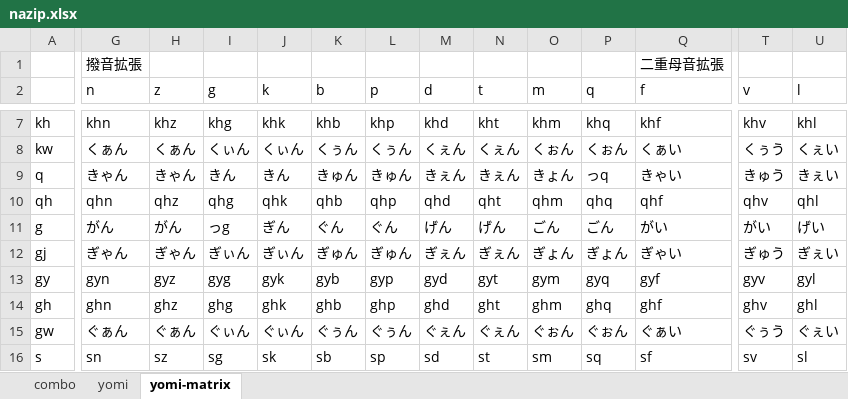
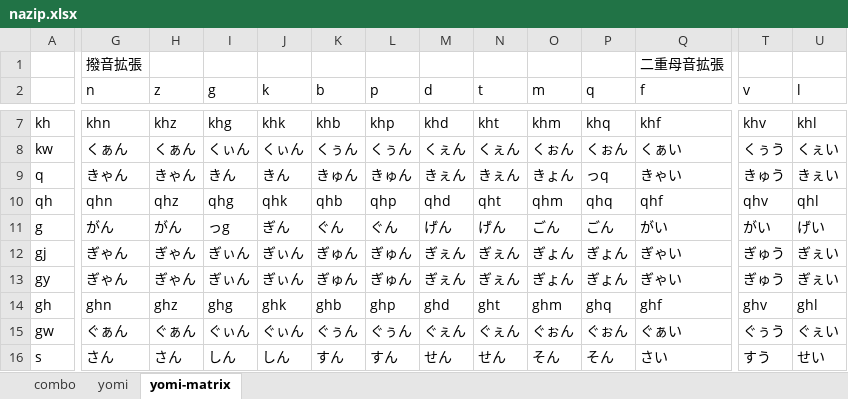
Before and after one commit to rytzk/SharePool, an Excel workbook: nazip.xlsx, sheet yomi-matrix, drawn as a sheet; only a part is shown, gaps mark what is left out; values as stored, in another font and other column widths than the file's, no borders; conditional formats not drawn; the diff covers the shown part only; the diff names each change by its address in the sheet, - before the commit and + after, or states it on an @@ line.

Commit message:
Add files via upload

```diff
--- a/nazip.xlsx (sheet yomi-matrix)
+++ b/nazip.xlsx (sheet yomi-matrix)
-G13 (n): gyn
+G13 (n): ぎゃん
-H13 (z): gyz
+H13 (z): ぎゃん
-I13 (g): gyg
+I13 (g): ぎぃん
-J13 (k): gyk
+J13 (k): ぎぃん
-K13 (b): gyb
+K13 (b): ぎゅん
-L13 (p): gyp
+L13 (p): ぎゅん
-M13 (d): gyd
+M13 (d): ぎぇん
-N13 (t): gyt
+N13 (t): ぎぇん
-O13 (m): gym
+O13 (m): ぎょん
-P13 (q): gyq
+P13 (q): ぎょん
-Q13 (f): gyf
+Q13 (f): ぎゃい
-T13 (v): gyv
+T13 (v): ぎゅう
-U13 (l): gyl
+U13 (l): ぎぇい
-G16 (n): sn
+G16 (n): さん
-H16 (z): sz
+H16 (z): さん
-I16 (g): sg
+I16 (g): しん
-J16 (k): sk
+J16 (k): しん
-K16 (b): sb
+K16 (b): すん
-L16 (p): sp
+L16 (p): すん
-M16 (d): sd
+M16 (d): せん
-N16 (t): st
+N16 (t): せん
-O16 (m): sm
+O16 (m): そん
-P16 (q): sq
+P16 (q): そん
-Q16 (f): sf
+Q16 (f): さい
-T16 (v): sv
+T16 (v): すう
-U16 (l): sl
+U16 (l): せい
```
Also changed, not shown: 96 edited cells elsewhere in this sheet, sheet yomi.
